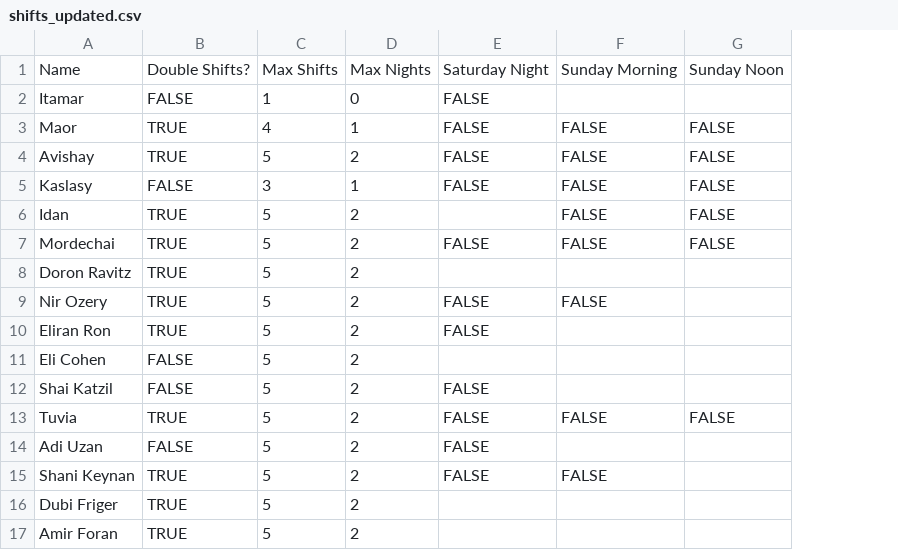
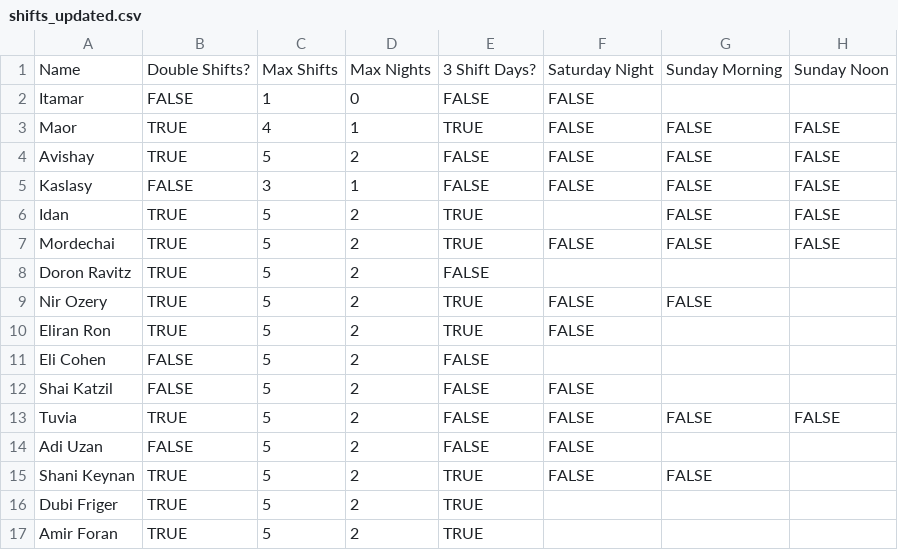
Before and after one commit to shanik1986/shifts_algo, a CSV file: shifts_updated.csv, drawn as a sheet; only a part is shown; the diff names each change by its address in the sheet, - before the commit and + after, or states it on an @@ line.

```diff
--- a/shifts_updated.csv
+++ b/shifts_updated.csv
+column E, rows 1-17: 3 Shift Days? | FALSE | TRUE | FALSE | FALSE | TRUE | TRUE | FALSE | TRUE | TRUE | FALSE | FALSE | FALSE | FALSE | TRUE | TRUE | TRUE
```
Also changed, not shown: 2 other files.
